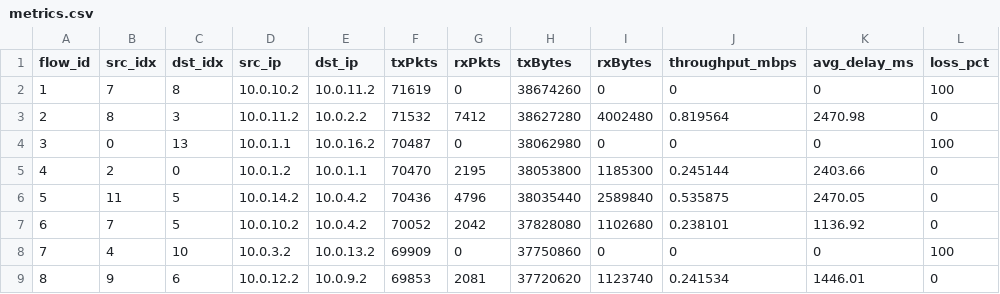
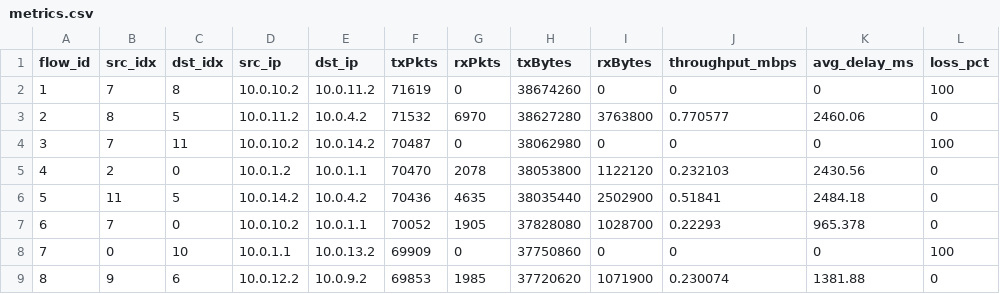
Before and after one commit to Dheeraj-Murthy/NHPC-project, a CSV file: model_results/load_balanced_sp/metrics.csv, drawn as a sheet; only a part is shown; the diff covers the shown part only.

```diff
--- a/model_results/load_balanced_sp/metrics.csv
+++ b/model_results/load_balanced_sp/metrics.csv
@@ -2,8 +2,8 @@ flow_id,src_idx,dst_idx,src_ip,dst_ip,txPkts,rxPkts,txBytes,rxBytes,throughput_m
 1,7,8,10.0.10.2,10.0.11.2,71619,0,38674260,0,0,0,100
-2,8,3,10.0.11.2,10.0.2.2,71532,7412,38627280,4002480,0.819564,2470.98,0
-3,0,13,10.0.1.1,10.0.16.2,70487,0,38062980,0,0,0,100
-4,2,0,10.0.1.2,10.0.1.1,70470,2195,38053800,1185300,0.245144,2403.66,0
-5,11,5,10.0.14.2,10.0.4.2,70436,4796,38035440,2589840,0.535875,2470.05,0
-6,7,5,10.0.10.2,10.0.4.2,70052,2042,37828080,1102680,0.238101,1136.92,0
-7,4,10,10.0.3.2,10.0.13.2,69909,0,37750860,0,0,0,100
-8,9,6,10.0.12.2,10.0.9.2,69853,2081,37720620,1123740,0.241534,1446.01,0
+2,8,5,10.0.11.2,10.0.4.2,71532,6970,38627280,3763800,0.770577,2460.06,0
+3,7,11,10.0.10.2,10.0.14.2,70487,0,38062980,0,0,0,100
+4,2,0,10.0.1.2,10.0.1.1,70470,2078,38053800,1122120,0.232103,2430.56,0
+5,11,5,10.0.14.2,10.0.4.2,70436,4635,38035440,2502900,0.51841,2484.18,0
+6,7,0,10.0.10.2,10.0.1.1,70052,1905,37828080,1028700,0.22293,965.378,0
+7,0,10,10.0.1.1,10.0.13.2,69909,0,37750860,0,0,0,100
+8,9,6,10.0.12.2,10.0.9.2,69853,1985,37720620,1071900,0.230074,1381.88,0
```
Also changed, not shown: 90 edited cells elsewhere in this file, model_results/max_flow/metrics.csv, model_results/min_cost_max_flow/metrics.csv, 48 other files.
